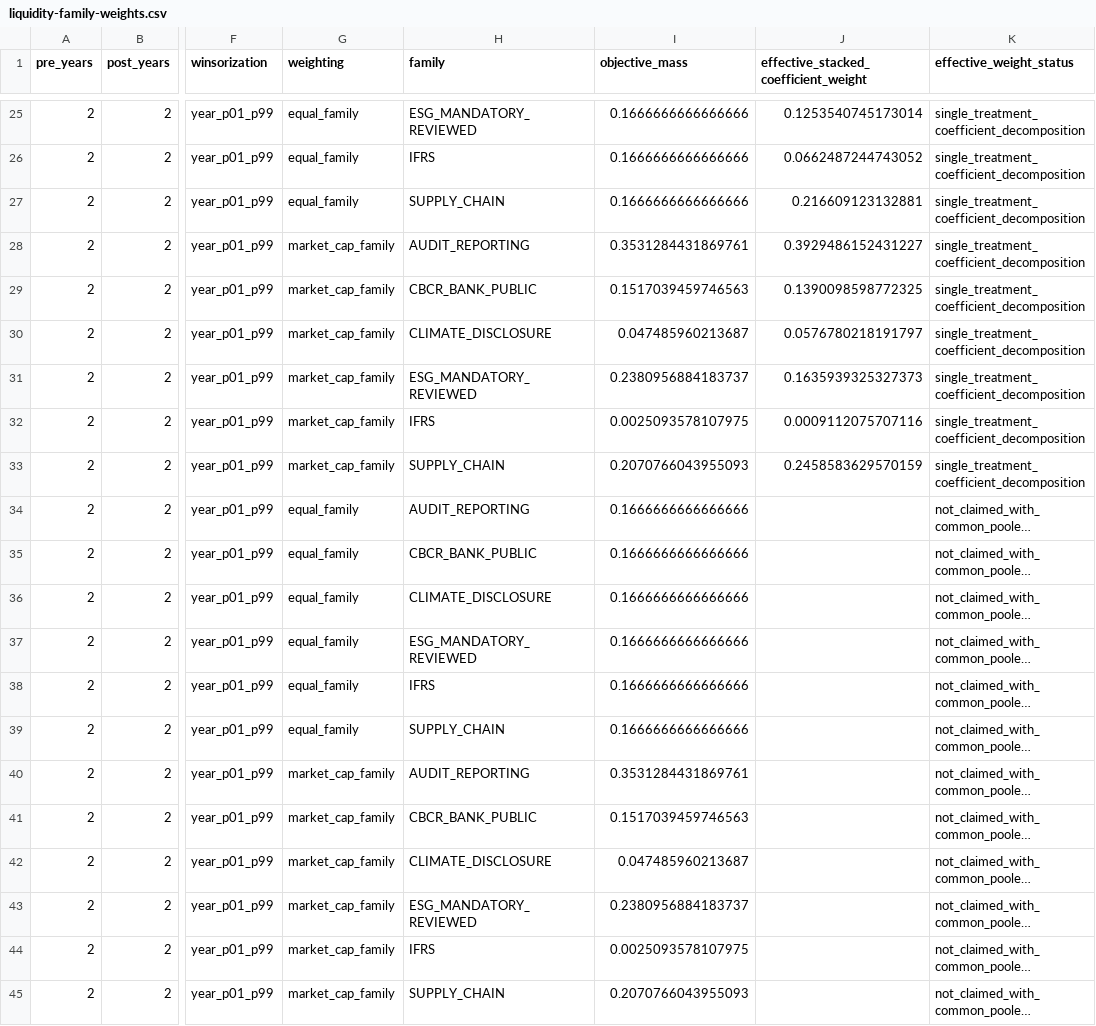
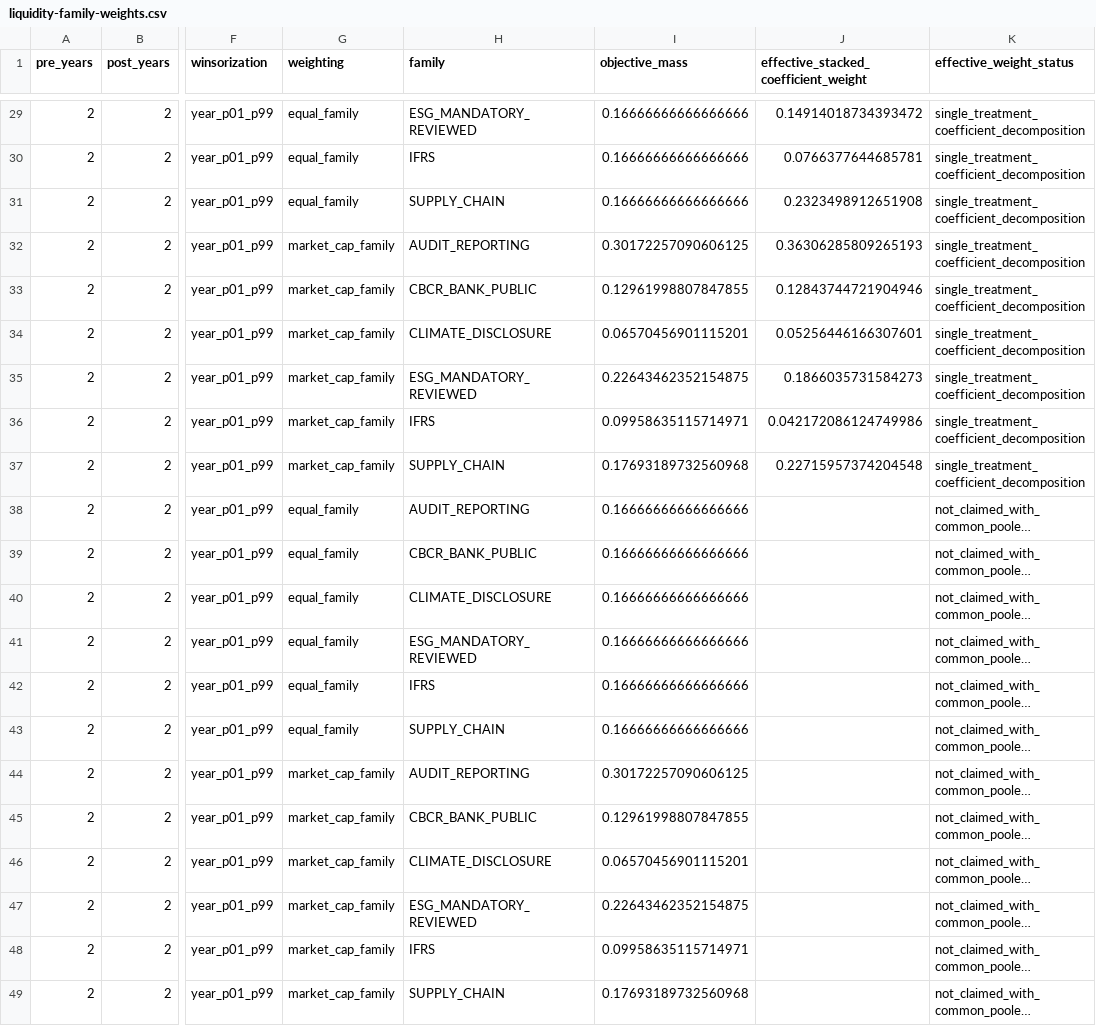
Before and after one commit to hunternbh/policy-diffusion, a CSV file: main90/tables/liquidity-family-weights.csv, drawn as a sheet; only a part is shown, gaps mark what is left out; long unchanged cells end in …; addresses are those after the commit; the diff covers the shown part only; the diff names each change by its address in the sheet, - before the commit and + after, or states it on an @@ line.

```diff
--- a/main90/tables/liquidity-family-weights.csv
+++ b/main90/tables/liquidity-family-weights.csv
-I29:I31 (objective_mass): 0.1666666666666666
+I29:I31 (objective_mass): 0.16666666666666666
-J29: 0.1253540745173014
+J29: 0.14914018734393472
-J30: 0.0662487244743052
+J30: 0.0766377644685781
-J31: 0.216609123132881
+J31: 0.2323498912651908
-I32 (objective_mass): 0.3531284431869761
+I32 (objective_mass): 0.30172257090606125
-J32: 0.3929486152431227
+J32: 0.36306285809265193
-I33 (objective_mass): 0.1517039459746563
+I33 (objective_mass): 0.12961998807847855
-J33: 0.1390098598772325
+J33: 0.12843744721904946
-I34 (objective_mass): 0.047485960213687
+I34 (objective_mass): 0.06570456901115201
-J34: 0.0576780218191797
+J34: 0.05256446166307601
-I35 (objective_mass): 0.2380956884183737
+I35 (objective_mass): 0.22643462352154875
-J35: 0.1635939325327373
+J35: 0.1866035731584273
-I36 (objective_mass): 0.0025093578107975
+I36 (objective_mass): 0.09958635115714971
-J36: 0.0009112075707116
+J36: 0.042172086124749986
-I37 (objective_mass): 0.2070766043955093
+I37 (objective_mass): 0.17693189732560968
-J37: 0.2458583629570159
+J37: 0.22715957374204548
-I38:I43 (objective_mass): 0.1666666666666666
+I38:I43 (objective_mass): 0.16666666666666666
-I44 (objective_mass): 0.3531284431869761
+I44 (objective_mass): 0.30172257090606125
-I45 (objective_mass): 0.1517039459746563
+I45 (objective_mass): 0.12961998807847855
-I46 (objective_mass): 0.047485960213687
+I46 (objective_mass): 0.06570456901115201
-I47 (objective_mass): 0.2380956884183737
+I47 (objective_mass): 0.22643462352154875
-I48 (objective_mass): 0.0025093578107975
+I48 (objective_mass): 0.09958635115714971
-I49 (objective_mass): 0.2070766043955093
+I49 (objective_mass): 0.17693189732560968
```
Also changed, not shown: 4 added rows and 36 edited cells elsewhere in this file, main90/tables/diffusion-coefficients.csv, main90/tables/liquidity-event-coefficients.csv, 29 other files.
